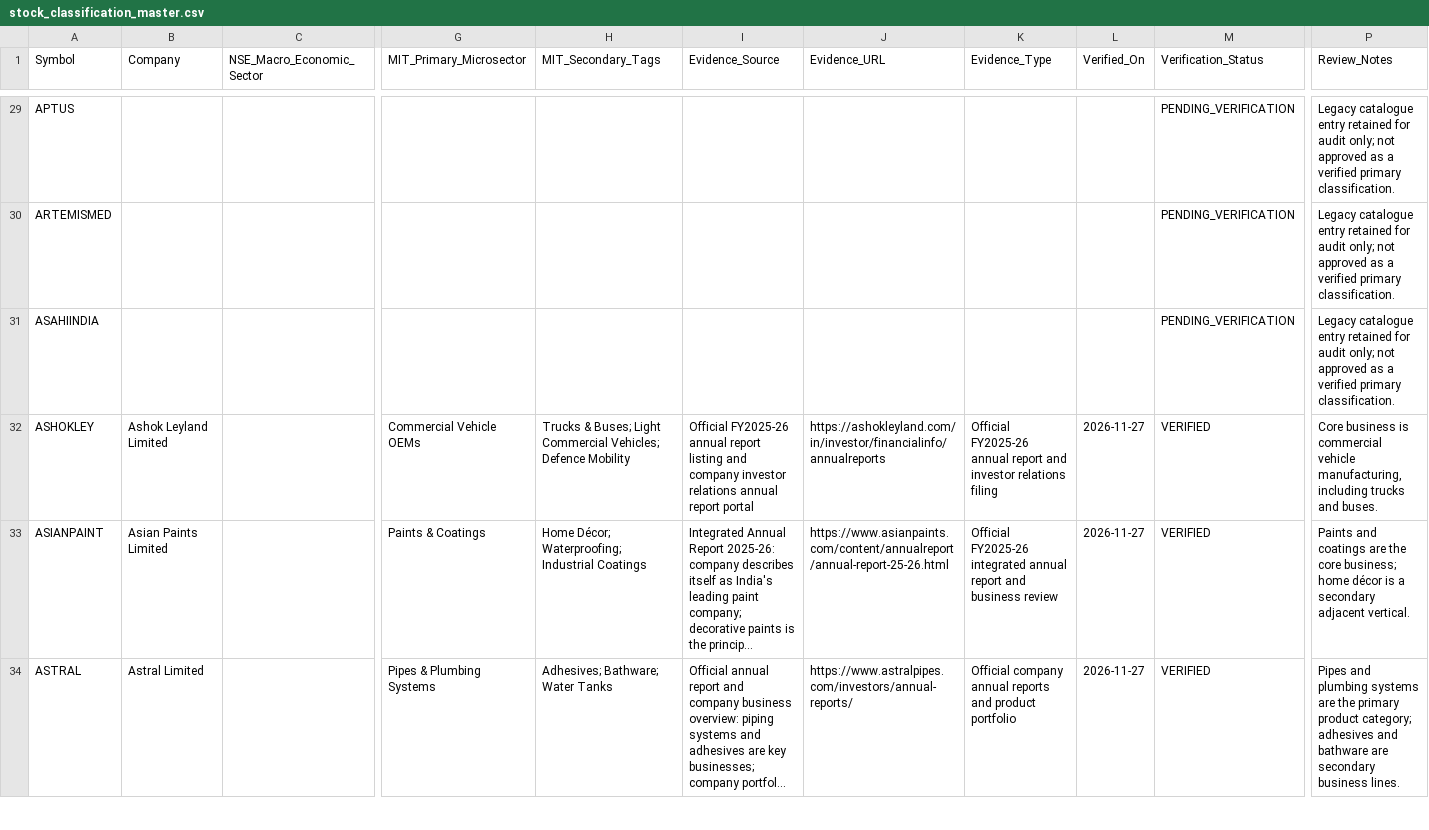
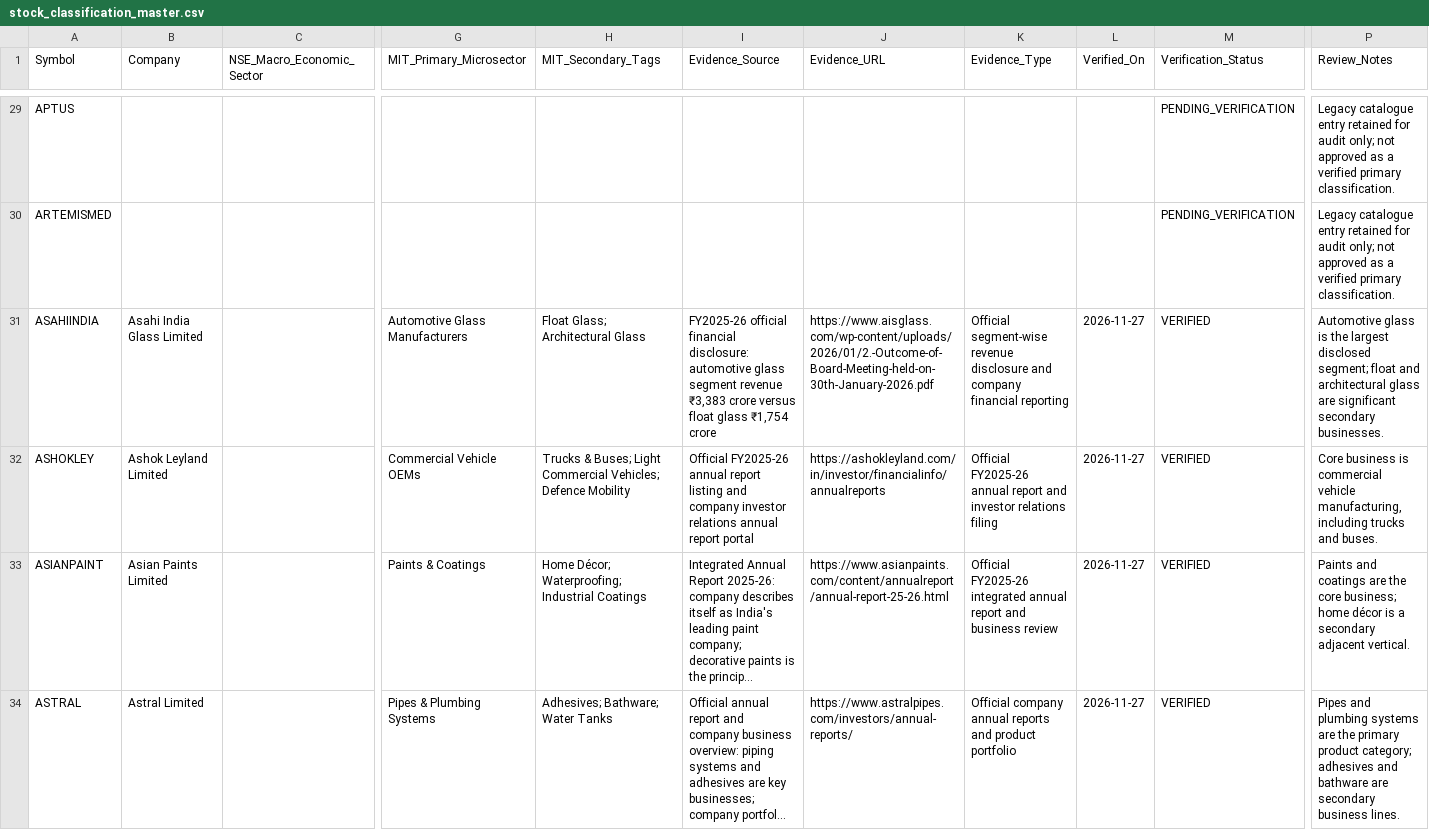
Before and after one commit to powertrader-frontpage/MARKET-UPDATES, a CSV file: data/stock_classification_master.csv, drawn as a sheet; only a part is shown, gaps mark what is left out; long unchanged cells end in …; the diff covers the shown part only; the diff names each change by its address in the sheet, - before the commit and + after, or states it on an @@ line.

Commit message:
Verify Asahi India Glass, BKT, Adani Total Gas and Aegis Vopak classifications

```diff
--- a/data/stock_classification_master.csv
+++ b/data/stock_classification_master.csv
-B31 (Company): (empty)
+B31 (Company): Asahi India Glass Limited
-G31 (MIT_Primary_Microsector): (empty)
+G31 (MIT_Primary_Microsector): Automotive Glass Manufacturers
-H31 (MIT_Secondary_Tags): (empty)
+H31 (MIT_Secondary_Tags): Float Glass; Architectural Glass
-I31 (Evidence_Source): (empty)
+I31 (Evidence_Source): FY2025-26 official financial disclosure: automotive glass segment revenue ₹3,383 crore versus float glass ₹1,754 crore
-J31 (Evidence_URL): (empty)
+J31 (Evidence_URL): https://www.aisglass.com/wp-content/uploads/2026/01/2.-Outcome-of-Board-Meeting-held-on-30th-January-2026.pdf
-K31 (Evidence_Type): (empty)
+K31 (Evidence_Type): Official segment-wise revenue disclosure and company financial reporting
-L31 (Verified_On): (empty)
+L31 (Verified_On): 2026-11-27
-M31 (Verification_Status): PENDING_VERIFICATION
+M31 (Verification_Status): VERIFIED
-P31 (Review_Notes): Legacy catalogue entry retained for audit only; not approved as a verified primary classification.
+P31 (Review_Notes): Automotive glass is the largest disclosed segment; float and architectural glass are significant secondary businesses.
```
Also changed, not shown: 27 edited cells elsewhere in this file.
